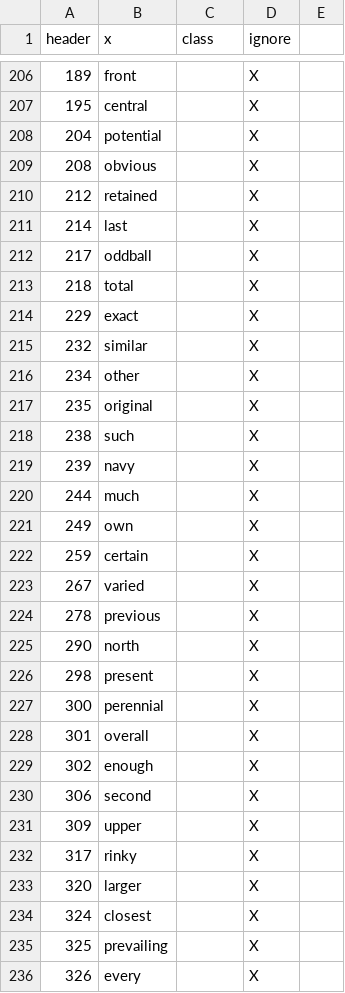
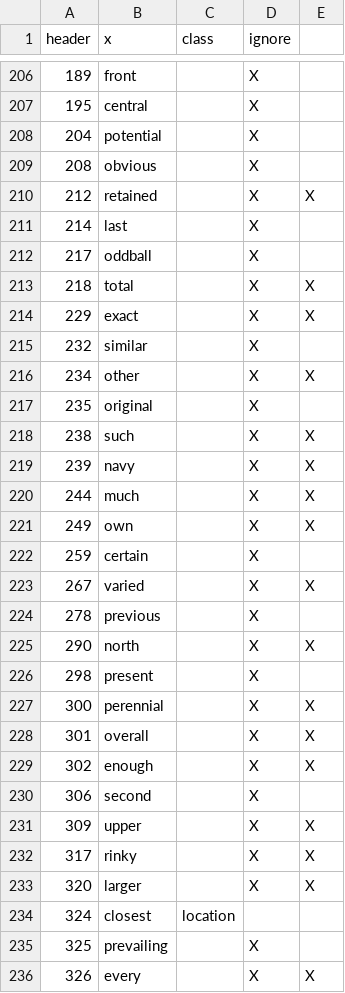
Before and after one commit to gscontras/adjective_ordering, a CSV file: corpus_results/data/swbd_adjectives.gs.csv, drawn as a sheet; only a part is shown, gaps mark what is left out; the diff covers the shown part only.

Commit message:
greg's second pass at adjective classification

```diff
--- a/corpus_results/data/swbd_adjectives.gs.csv
+++ b/corpus_results/data/swbd_adjectives.gs.csv
@@ -210 +210 @@ header,x,class,ignore
-212,retained,,X
+212,retained,,X,X
@@ -213,2 +213,2 @@ header,x,class,ignore
-218,total,,X
-229,exact,,X
+218,total,,X,X
+229,exact,,X,X
@@ -216 +216 @@ header,x,class,ignore
-234,other,,X
+234,other,,X,X
@@ -218,4 +218,4 @@ header,x,class,ignore
-238,such,,X
-239,navy,,X
-244,much,,X
-249,own,,X
+238,such,,X,X
+239,navy,,X,X
+244,much,,X,X
+249,own,,X,X
@@ -223 +223 @@ header,x,class,ignore
-267,varied,,X
+267,varied,,X,X
@@ -225 +225 @@ header,x,class,ignore
-290,north,,X
+290,north,,X,X
@@ -227,3 +227,3 @@ header,x,class,ignore
-300,perennial,,X
-301,overall,,X
-302,enough,,X
+300,perennial,,X,X
+301,overall,,X,X
+302,enough,,X,X
@@ -231,4 +231,4 @@ header,x,class,ignore
-309,upper,,X
-317,rinky,,X
-320,larger,,X
-324,closest,,X
+309,upper,,X,X
+317,rinky,,X,X
+320,larger,,X,X
+324,closest,location,,
@@ -236 +236 @@ header,x,class,ignore
-326,every,,X
+326,every,,X,X
```
Also changed, not shown: 76 edited cells elsewhere in this file.
